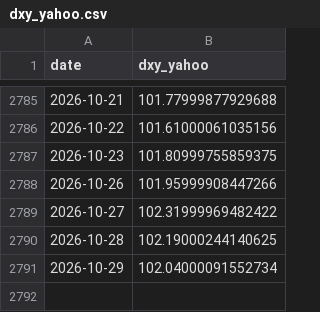
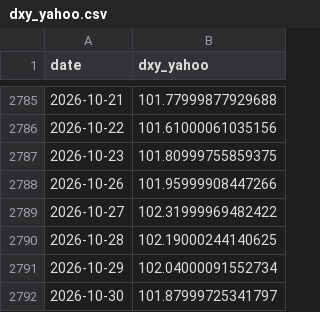
Before and after one commit to weiting1226/weiting1226.github.io, a CSV file: market-liquidity-monitor/data/raw/dxy_yahoo.csv, drawn as a sheet; only a part is shown, gaps mark what is left out.

```diff
--- a/market-liquidity-monitor/data/raw/dxy_yahoo.csv
+++ b/market-liquidity-monitor/data/raw/dxy_yahoo.csv
@@ -2791 +2791,2 @@ date,dxy_yahoo
 2026-10-29,102.04000091552734
+2026-10-30,101.87999725341797
```
Also changed, not shown: market-liquidity-monitor/data/raw/gold.csv, market-liquidity-monitor/data/raw/skew.csv, 14 other files.
